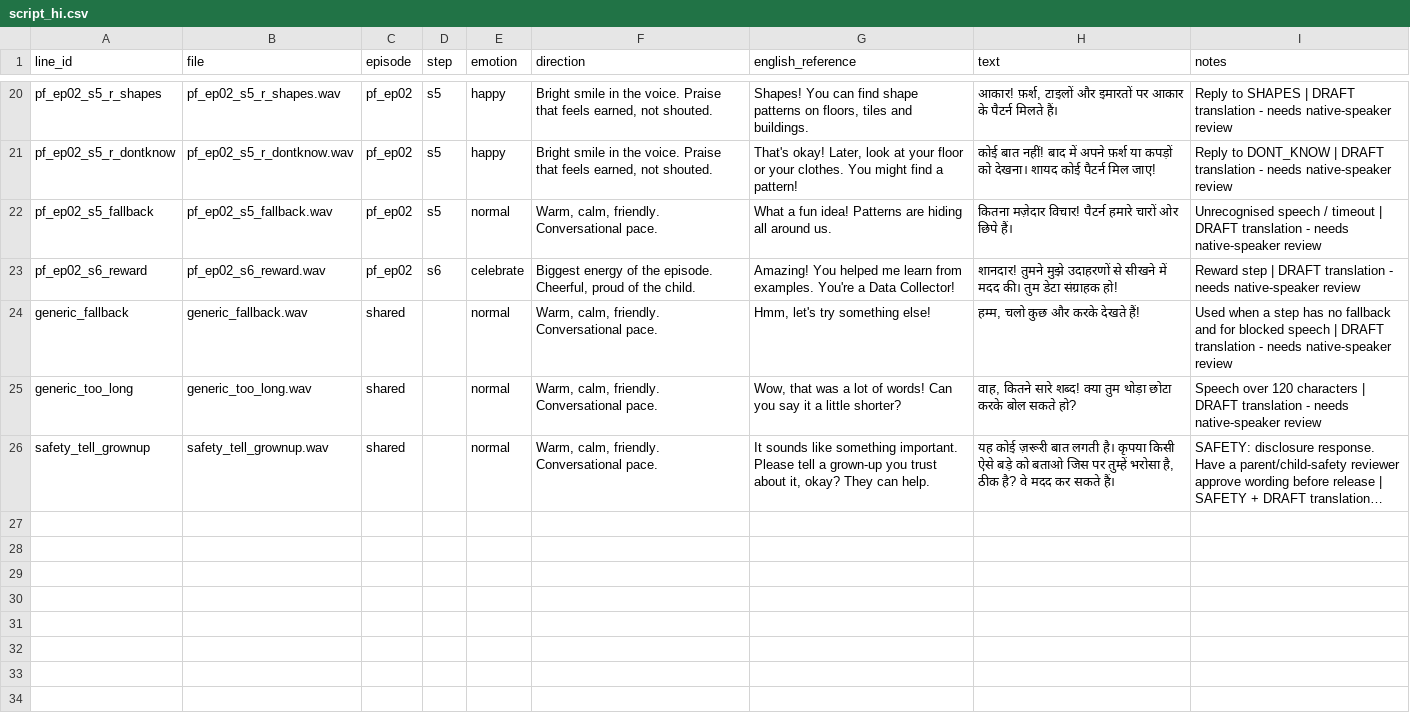
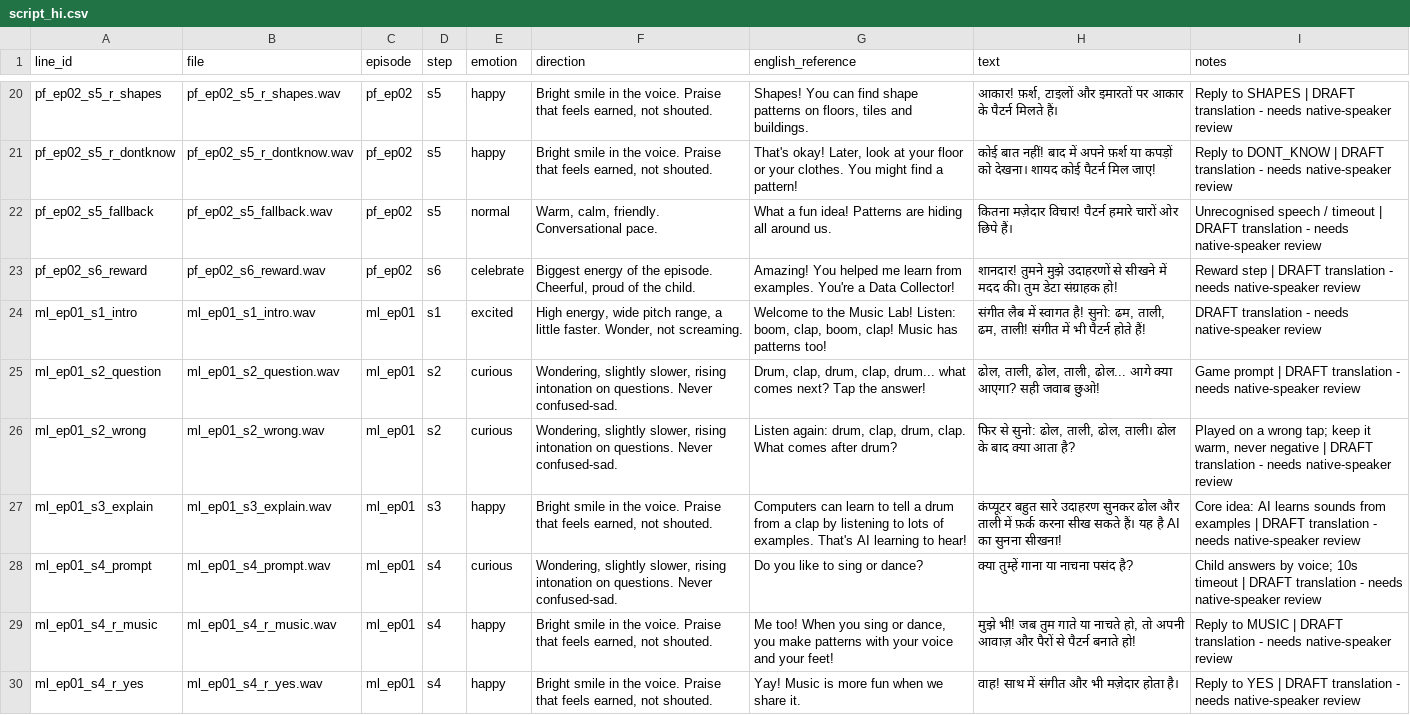
Before and after one commit to wwds058-spec/ai-kid, a CSV file: docs/recording/script_hi.csv, drawn as a sheet; only a part is shown, gaps mark what is left out; the shorter side is filled out with more unchanged rows; long unchanged cells end in …; the diff covers the shown part only.

```diff
--- a/docs/recording/script_hi.csv
+++ b/docs/recording/script_hi.csv
@@ -23 +23,8 @@ pf_ep02_s5_fallback,pf_ep02_s5_fallback.wav,pf_ep02,s5,normal,"Warm, calm, frien
 pf_ep02_s6_reward,pf_ep02_s6_reward.wav,pf_ep02,s6,celebrate,"Biggest energy of the episode. Cheerful, proud of the child.",Amazing! You helped me learn from examples. You're a Data Collector!,शानदार! तुमने मुझे उदाहरणों से सीखने में मदद की। तुम डेटा संग्राहक हो!,Reward step | DRAFT translation - needs native-speaker review
+ml_ep01_s1_intro,ml_ep01_s1_intro.wav,ml_ep01,s1,excited,"High energy, wide pitch range, a little faster. Wonder, not screaming.","Welcome to the Music Lab! Listen: boom, clap, boom, clap! Music has patterns too!","संगीत लैब में स्वागत है! सुनो: ढम, ताली, ढम, ताली! संगीत में भी पैटर्न होते हैं!",DRAFT translation - needs native-speaker review
+ml_ep01_s2_question,ml_ep01_s2_question.wav,ml_ep01,s2,curious,"Wondering, slightly slower, rising intonation on questions. Never confused-sad.","Drum, clap, drum, clap, drum... what comes next? Tap the answer!","ढोल, ताली, ढोल, ताली, ढोल... आगे क्या आएगा? सही जवाब छुओ!",Game prompt | DRAFT translation - needs native-speaker review
+ml_ep01_s2_wrong,ml_ep01_s2_wrong.wav,ml_ep01,s2,curious,"Wondering, slightly slower, rising intonation on questions. Never confused-sad.","Listen again: drum, clap, drum, clap. What comes after drum?","फिर से सुनो: ढोल, ताली, ढोल, ताली। ढोल के बाद क्या आता है?","Played on a wrong tap; keep it warm, never negative | DRAFT translation - needs native-speaker review"
+ml_ep01_s3_explain,ml_ep01_s3_explain.wav,ml_ep01,s3,happy,"Bright smile in the voice. Praise that feels earned, not shouted.",Computers can learn to tell a drum from a clap by listening to lots of examples. That's AI learning to hear!,कंप्यूटर बहुत सारे उदाहरण सुनकर ढोल और ताली में फ़र्क करना सीख सकते हैं। यह है AI का सुनना सीखना!,Core idea: AI learns sounds from examples | DRAFT translation - needs native-speaker review
+ml_ep01_s4_prompt,ml_ep01_s4_prompt.wav,ml_ep01,s4,curious,"Wondering, slightly slower, rising intonation on questions. Never confused-sad.",Do you like to sing or dance?,क्या तुम्हें गाना या नाचना पसंद है?,Child answers by voice; 10s timeout | DRAFT translation - needs native-speaker review
+ml_ep01_s4_r_music,ml_ep01_s4_r_music.wav,ml_ep01,s4,happy,"Bright smile in the voice. Praise that feels earned, not shouted.","Me too! When you sing or dance, you make patterns with your voice and your feet!","मुझे भी! जब तुम गाते या नाचते हो, तो अपनी आवाज़ और पैरों से पैटर्न बनाते हो!",Reply to MUSIC | DRAFT translation - needs native-speaker review
+ml_ep01_s4_r_yes,ml_ep01_s4_r_yes.wav,ml_ep01,s4,happy,"Bright smile in the voice. Praise that feels earned, not shouted.",Yay! Music is more fun when we share it.,वाह! साथ में संगीत और भी मज़ेदार होता है।,Reply to YES | DRAFT translation - needs native-speaker review
```
Also changed, not shown: 6 added rows elsewhere in this file, docs/audio_script_en.csv, docs/audio_script_hi.csv, 54 other files.
